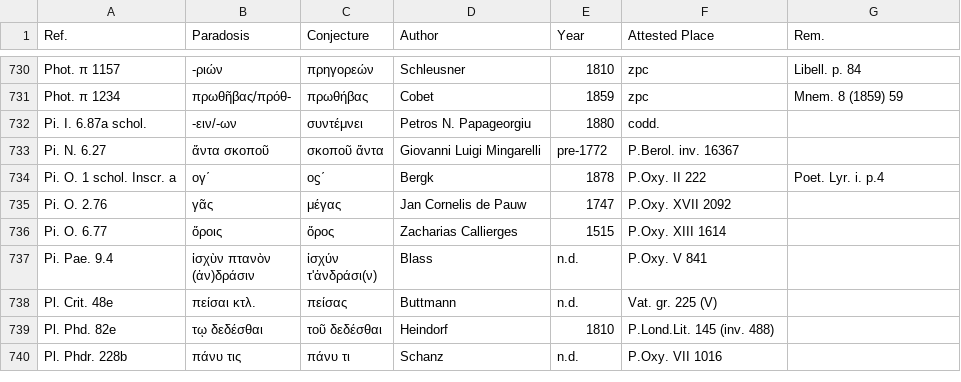
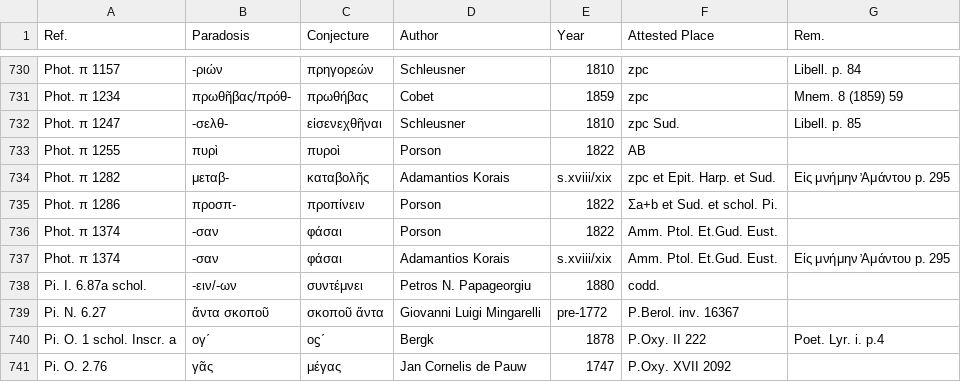
Before and after one commit to tkb-github/attested-conjectures, a CSV file: attested-conjectures.csv, drawn as a sheet; only a part is shown, gaps mark what is left out; the shorter side is filled out with more unchanged rows; the diff names each change by its address in the sheet, - before the commit and + after, or states it on an @@ line.

Commit message:
Update attested-conjectures.csv

```diff
--- a/attested-conjectures.csv
+++ b/attested-conjectures.csv
+row 732: Phot. π 1247 | -σελθ- | εἰσενεχθῆναι | Schleusner | 1810 | zpc Sud. | Libell. p. 85
+row 733: Phot. π 1255 | πυρὶ | πυροὶ | Porson | 1822 | AB
+row 734: Phot. π 1282 | μεταβ- | καταβολῆς | Adamantios Korais | s.xviii/xix | zpc et Epit. Harp. et Sud. | Eἰς μνήμην ̓Aμάντου p. 295
+row 735: Phot. π 1286 | προσπ- | προπίνειν | Porson | 1822 | Σa+b et Sud. et schol. Pi.
+row 736: Phot. π 1374 | -σαν | φάσαι | Porson | 1822 | Amm. Ptol. Et.Gud. Eust.
+row 737: Phot. π 1374 | -σαν | φάσαι | Adamantios Korais | s.xviii/xix | Amm. Ptol. Et.Gud. Eust. | Eἰς μνήμην ̓Aμάντου p. 295
```
